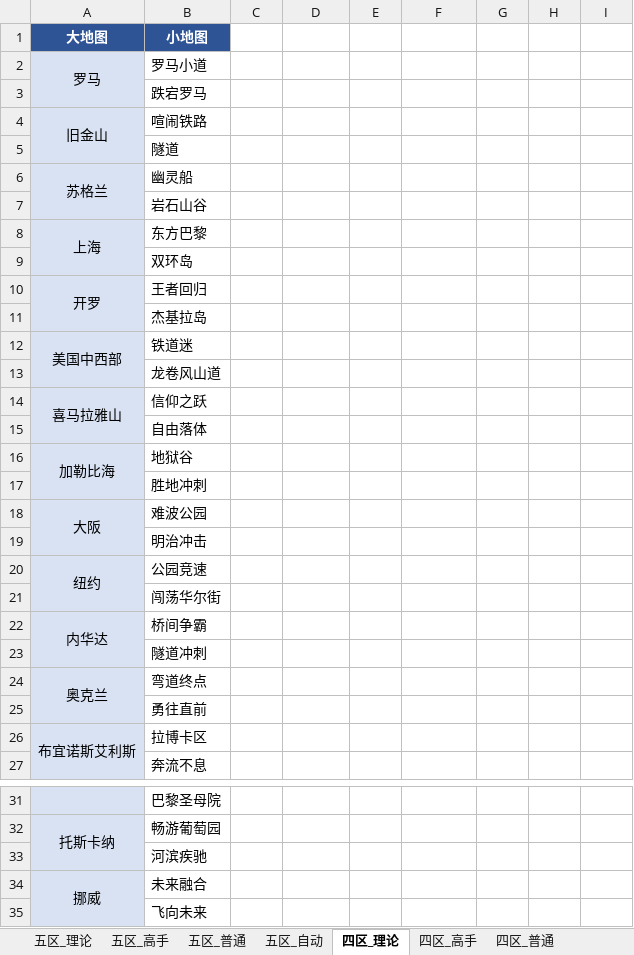
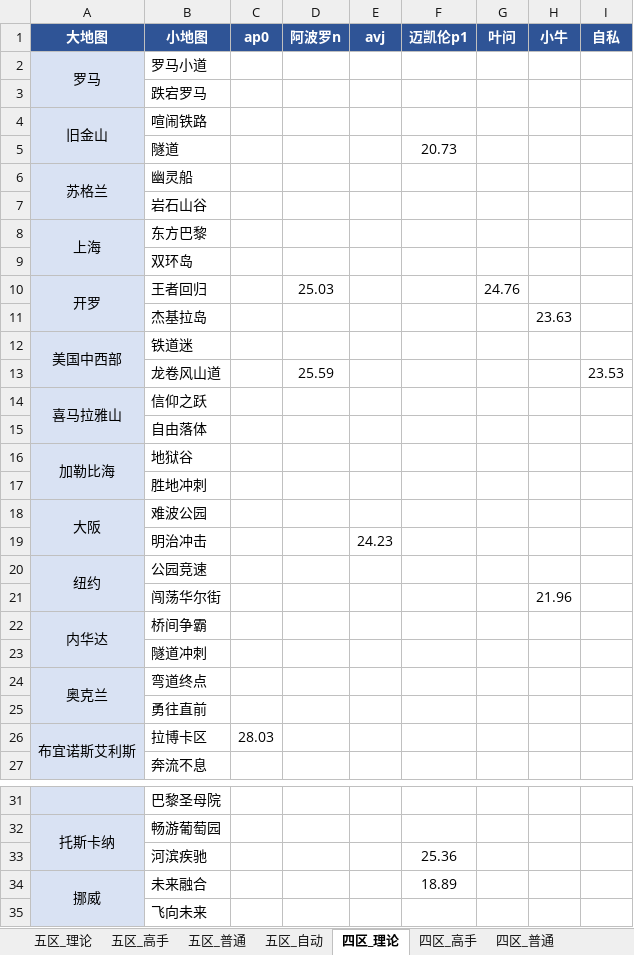
Before and after one commit to Testiphi/MutualExclusionAllocator, an Excel workbook: gauntlet_data.global.xlsx, sheet 四区_理论, drawn as a sheet; only a part is shown, gaps mark what is left out; values as stored, in another font and other column widths than the file's, no borders; the diff names each change by its address in the sheet, - before the commit and + after, or states it on an @@ line.

```diff
--- a/gauntlet_data.global.xlsx (sheet 四区_理论)
+++ b/gauntlet_data.global.xlsx (sheet 四区_理论)
-C1: (empty)
+C1: ap0
-C1:I1 fill: none
+C1:I1 fill: #2F5496
-D1: (empty)
+D1: 阿波罗n
-E1: (empty)
+E1: avj
-F1: (empty)
+F1: 迈凯伦p1
-G1: (empty)
+G1: 叶问
-H1: (empty)
+H1: 小牛
-I1: (empty)
+I1: 自私
-F5 (迈凯伦p1): (empty)
+F5 (迈凯伦p1): 20.73
-D10 (阿波罗n): (empty)
+D10 (阿波罗n): 25.03
-G10 (叶问): (empty)
+G10 (叶问): 24.76
-H11 (小牛): (empty)
+H11 (小牛): 23.63
-D13 (阿波罗n): (empty)
+D13 (阿波罗n): 25.59
-I13 (自私): (empty)
+I13 (自私): 23.53
-E19 (avj): (empty)
+E19 (avj): 24.23
-H21 (小牛): (empty)
+H21 (小牛): 21.96
-C26 (ap0): (empty)
+C26 (ap0): 28.03
-F33 (迈凯伦p1): (empty)
+F33 (迈凯伦p1): 25.36
-F34 (迈凯伦p1): (empty)
+F34 (迈凯伦p1): 18.89
```
Also changed, not shown: sheet 五区_理论, sheet 五区_理论_特殊跑法, sheet 五区_高手_特殊跑法, sheet 四区_理论_特殊跑法, sheet 四区_高手_特殊跑法, sheet 五区_高手, 3 more sheets, other sheet tabs, 12 other files.
